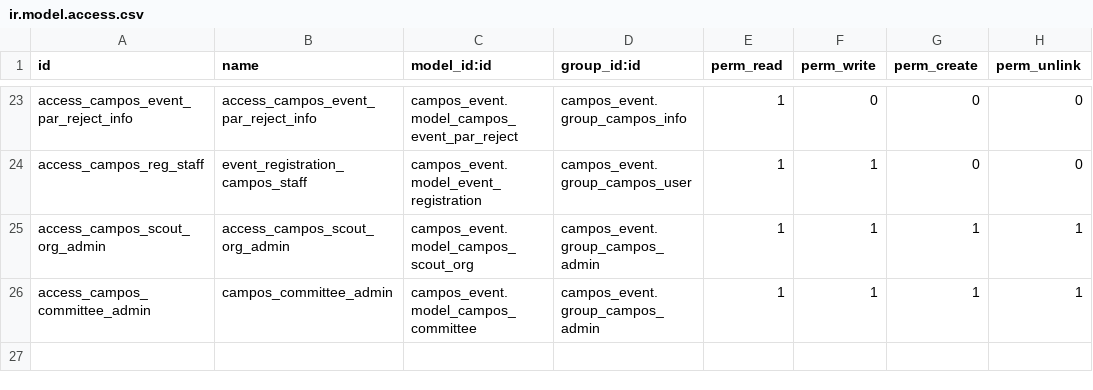
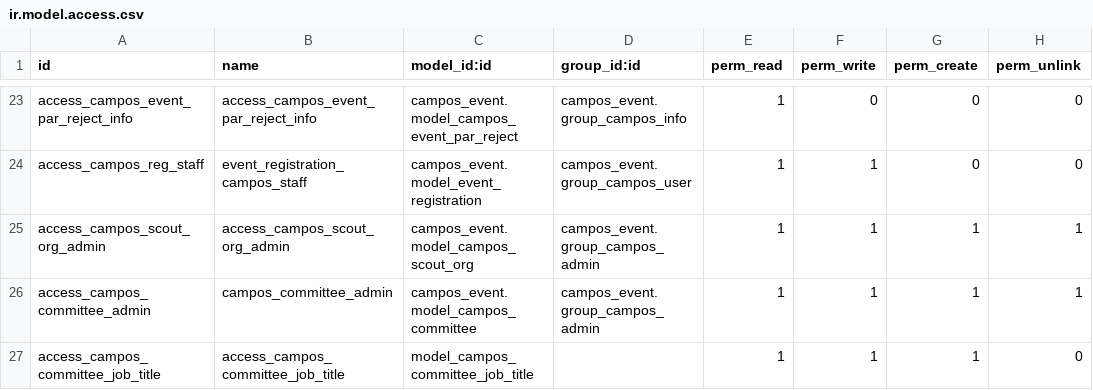
Before and after one commit to sl2017/campos, a CSV file: campos_event/security/ir.model.access.csv, drawn as a sheet; only a part is shown, gaps mark what is left out.

Commit message:
Access on job title

```diff
--- a/campos_event/security/ir.model.access.csv
+++ b/campos_event/security/ir.model.access.csv
@@ -26 +26,2 @@ access_campos_scout_org_admin,access_campos_scout_org_admin,campos_event.model_c
 access_campos_committee_admin,campos_committee_admin,campos_event.model_campos_committee,campos_event.group_campos_admin,1,1,1,1
+access_campos_committee_job_title,access_campos_committee_job_title,model_campos_committee_job_title,,1,1,1,0
```
